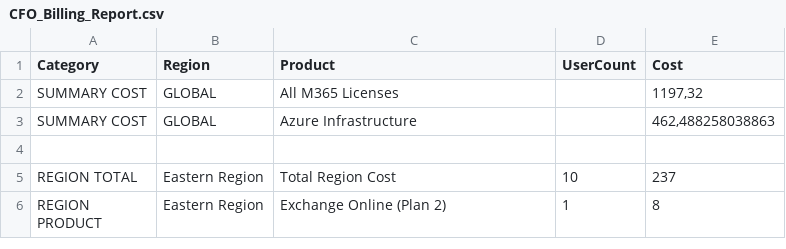
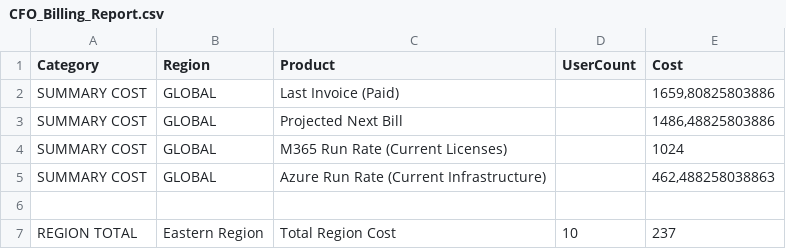
Before and after one commit to Wian69/unified-manager, a CSV file: public/reports/CFO_Billing_Report.csv, drawn as a sheet; only a part is shown; the shorter side is filled out with more unchanged rows.

Commit message:
Automated: Update Billing Data grouped by Region with Friendly Names

```diff
--- a/public/reports/CFO_Billing_Report.csv
+++ b/public/reports/CFO_Billing_Report.csv
@@ -1,4 +1,6 @@
 "Category","Region","Product","UserCount","Cost"
-"SUMMARY COST","GLOBAL","All M365 Licenses","","1197,32"
-"SUMMARY COST","GLOBAL","Azure Infrastructure","","462,488258038863"
+"SUMMARY COST","GLOBAL","Last Invoice (Paid)","","1659,80825803886"
+"SUMMARY COST","GLOBAL","Projected Next Bill","","1486,48825803886"
+"SUMMARY COST","GLOBAL","M365 Run Rate (Current Licenses)","","1024"
+"SUMMARY COST","GLOBAL","Azure Run Rate (Current Infrastructure)","","462,488258038863"
 "","","","",""
```
Also changed, not shown: 1 other file.
